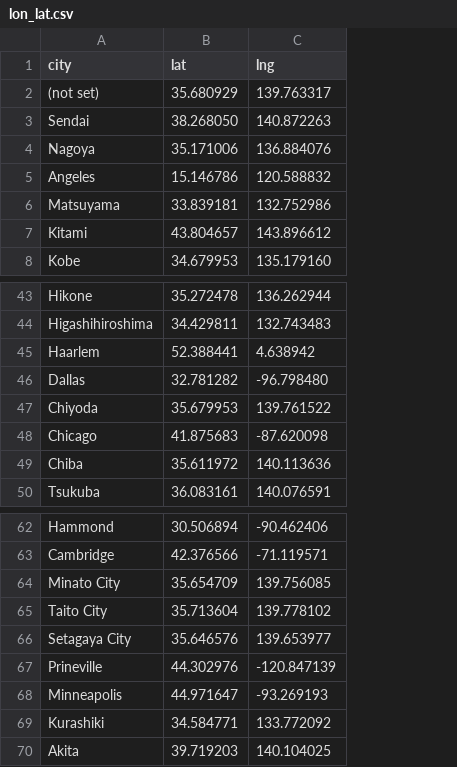
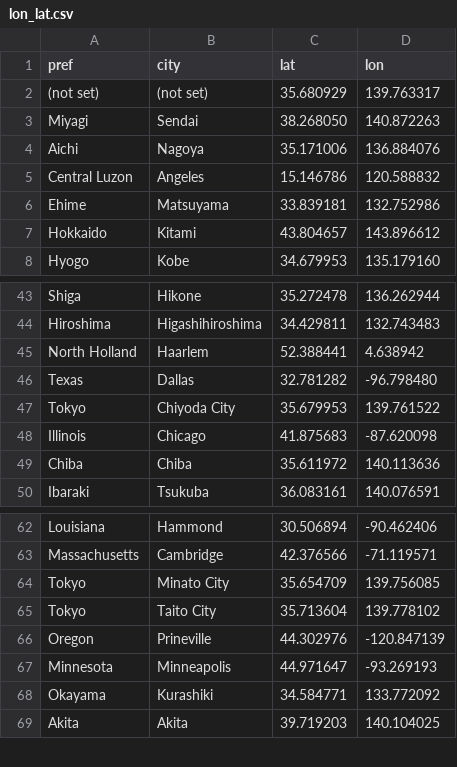
Before and after one commit to Ymgc19/Ymgc19.github.io, a CSV file: access_data/lon_lat.csv, drawn as a sheet; only a part is shown, gaps mark what is left out; removed rows and columns are numbered as before the commit, all else as after; the diff covers the shown part only; the diff names each change by its address in the sheet, - before the commit and + after, or states it on an @@ line.

```diff
--- a/access_data/lon_lat.csv
+++ b/access_data/lon_lat.csv
+column A (pref), rows 2-8: (not set) | Miyagi | Aichi | Central Luzon | Ehime | Hokkaido | Hyogo; rows 43-50: Shiga | Hiroshima | North Holland | Texas | Tokyo | Illinois | Chiba | Ibaraki; rows 62-69: Louisiana | Massachusetts | Tokyo | Tokyo | Oregon | Minnesota | Okayama | Akita
-D1: lng
+D1: lon
-B47 (city): Chiyoda
+B47 (city): Chiyoda City
-row 66: Setagaya City | 35.646576 | 139.653977
```
Also changed, not shown: 31 added rows elsewhere in this file, 6 other files.
